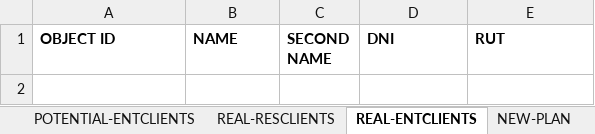
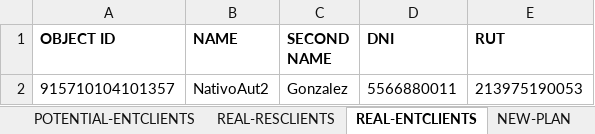
Before and after one commit to seba53b4/Automatizaci-nTFNU, an Excel workbook: MyFirstTest/test_data_source/register/registers.xlsx, sheet REAL-ENTCLIENTS, drawn as a sheet; values as stored, in another font and other column widths than the file's, no borders; the diff names each change by its address in the sheet, - before the commit and + after, or states it on an @@ line.

```diff
--- a/MyFirstTest/test_data_source/register/registers.xlsx (sheet REAL-ENTCLIENTS)
+++ b/MyFirstTest/test_data_source/register/registers.xlsx (sheet REAL-ENTCLIENTS)
+row 2: 915710104101357 | NativoAut2 | Gonzalez | 5566880011 | 213975190053
```
Also changed, not shown: sheet NEW-PLAN, sheet REAL-RESCLIENTS, sheet CHANGE-PLAN, sheet REGISTERED SIM CARD LOST, sheet SIM CARD LOST, sheet REAL-PLAN, 2 more sheets, 12 other files.
